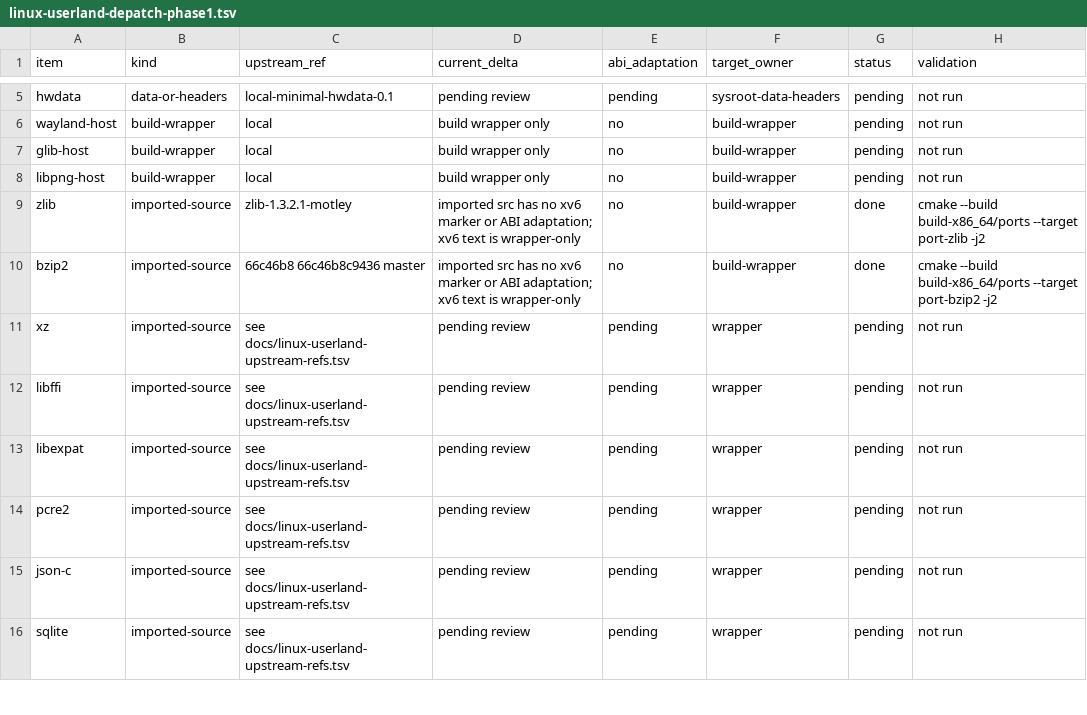
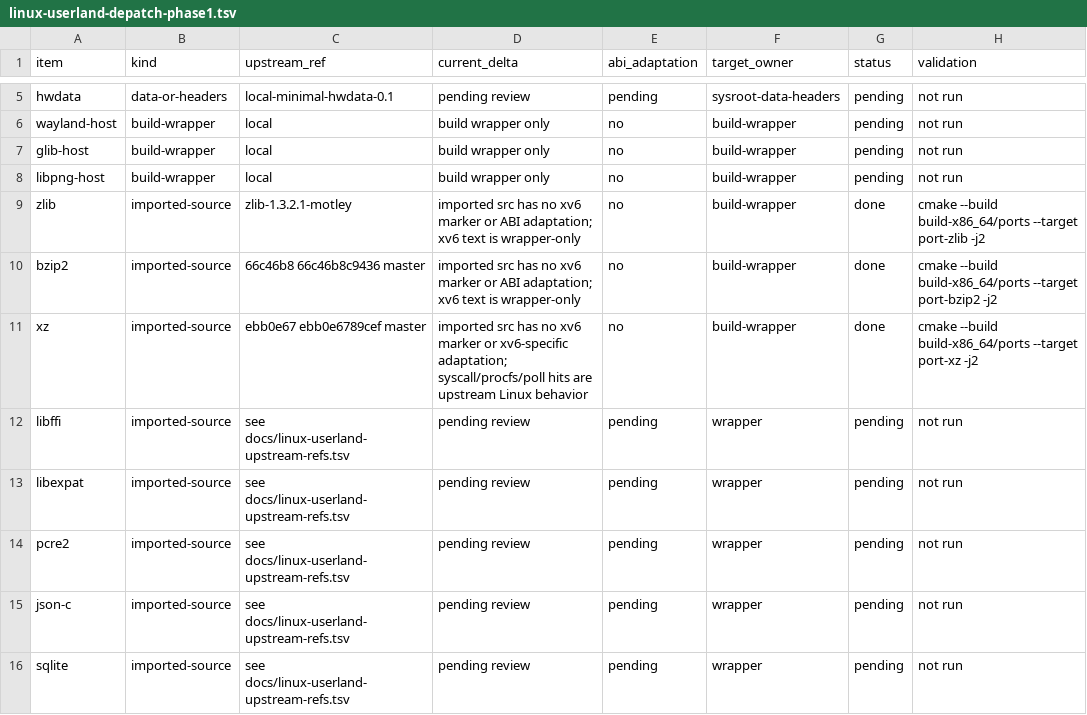
Before and after one commit to ElectronSpark/v6-vibe-set, a TSV file: docs/linux-userland-depatch-phase1.tsv, drawn as a sheet; only a part is shown, gaps mark what is left out.

Commit message:
Validate xz depatch status

```diff
--- a/docs/linux-userland-depatch-phase1.tsv
+++ b/docs/linux-userland-depatch-phase1.tsv
@@ -10,3 +10,3 @@ zlib	imported-source	zlib-1.3.2.1-motley	imported src has no xv6 marker or ABI a
 bzip2	imported-source	66c46b8 66c46b8c9436 master	imported src has no xv6 marker or ABI adaptation; xv6 text is wrapper-only	no	build-wrapper	done	cmake --build build-x86_64/ports --target port-bzip2 -j2
-xz	imported-source	see docs/linux-userland-upstream-refs.tsv	pending review	pending	wrapper	pending	not run
+xz	imported-source	ebb0e67 ebb0e6789cef master	imported src has no xv6 marker or xv6-specific adaptation; syscall/procfs/poll hits are upstream Linux behavior	no	build-wrapper	done	cmake --build build-x86_64/ports --target port-xz -j2
 libffi	imported-source	see docs/linux-userland-upstream-refs.tsv	pending review	pending	wrapper	pending	not run
```
